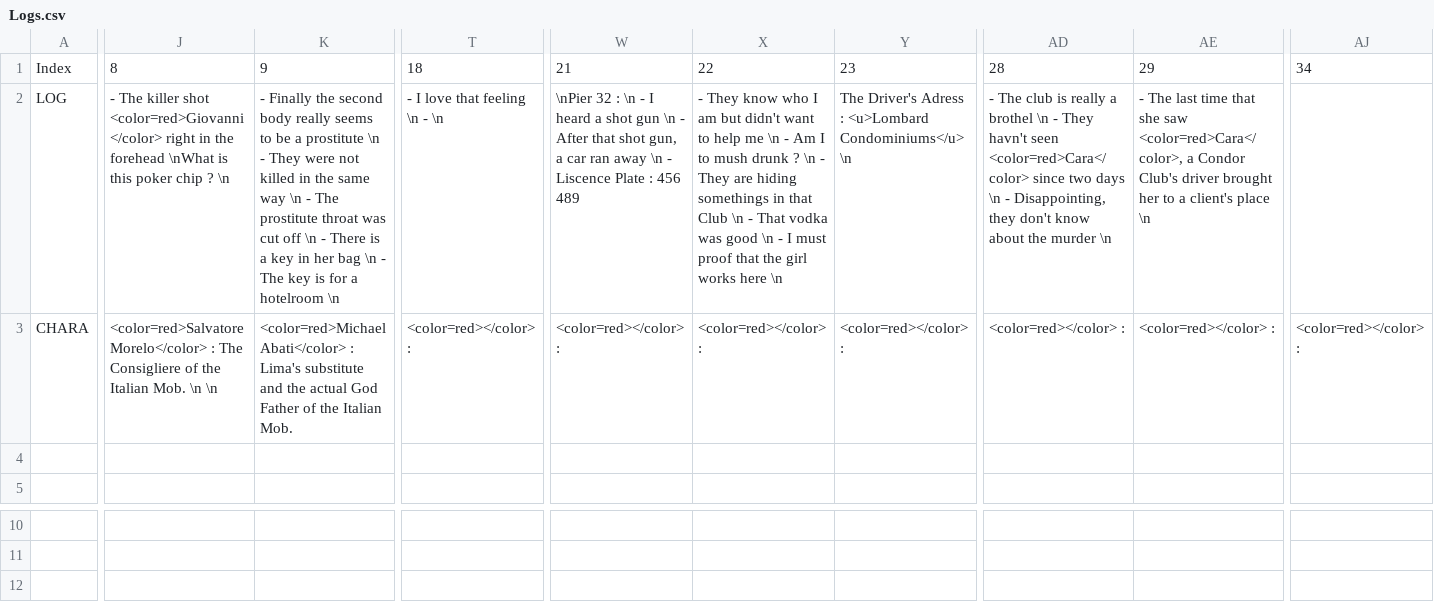
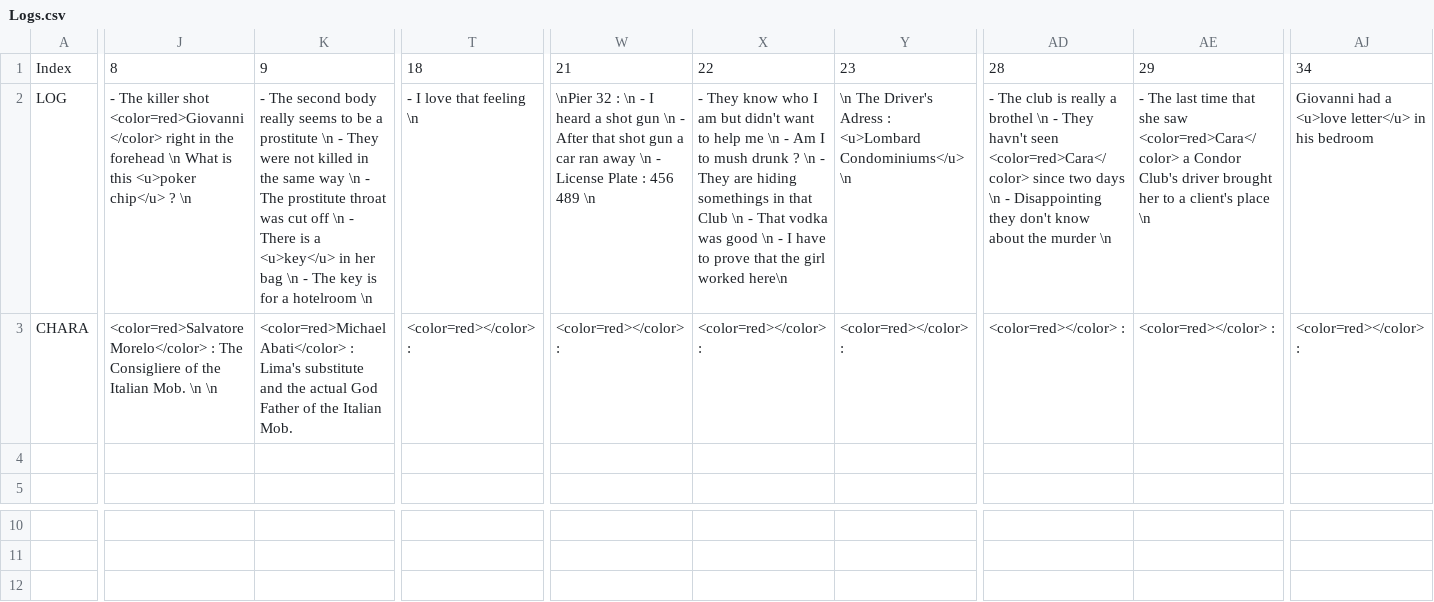
Before and after one commit to Stapz33/WayDown, a CSV file: Assets/Scripts/Prototyping/NarrativeLog/Logs.csv, drawn as a sheet; only a part is shown, gaps mark what is left out; the diff covers the shown part only; the diff names each change by its address in the sheet, - before the commit and + after, or states it on an @@ line.

Commit message:
Logs sans ","

```diff
--- a/Assets/Scripts/Prototyping/NarrativeLog/Logs.csv
+++ b/Assets/Scripts/Prototyping/NarrativeLog/Logs.csv
-J2: …the forehead \nWhat is this poker chip ? \n
+J2: …the forehead \n What is this <u>poker chip</u> ? \n
-K2: - Finally the second body really seems to be a prostitute \n - They were not killed in the same way \n - The prostitute throat was cut off \n - There is a key in her…
+K2: - The second body really seems to be a prostitute \n - They were not killed in the same way \n - The prostitute throat was cut off \n - There is a <u>key</u> in her…
-T2: - I love that feeling \n - \n
+T2: - I love that feeling \n
-W2: …that shot gun, a car ran away \n - Liscence Plate : 456 489
+W2: …that shot gun a car ran away \n - License Plate : 456 489 \n
-X2: …- I must proof that the girl works here \n
+X2: …- I have to prove that the girl worked here\n
-Y2: The Driver's…
+Y2: \n The Driver's…
-AD2: …\n - Disappointing, they don't…
+AD2: …\n - Disappointing they don't…
-AE2: …she saw <color=red>Cara</color>, a Condor…
+AE2: …she saw <color=red>Cara</color> a Condor…
-AJ2: (empty)
+AJ2: Giovanni had a <u>love letter</u> in his bedroom
```
Also changed, not shown: 1 edited cell elsewhere in this file.
